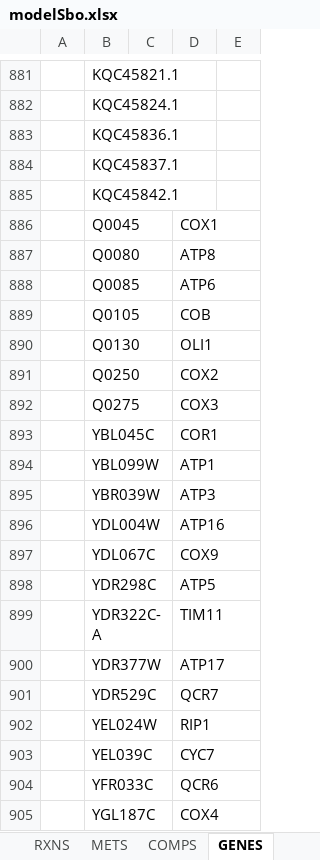
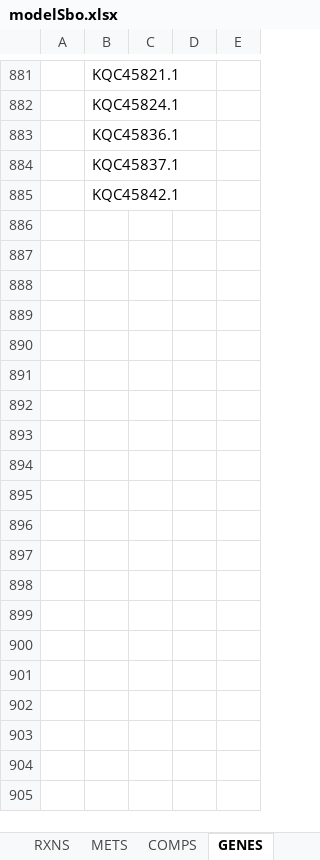
Before and after one commit to franciscozorrilla/Chalmers-iGEM2018, an Excel workbook: iGEM simulation environment/Scripts/modelSbo.xlsx, sheet GENES, drawn as a sheet; only a part is shown, gaps mark what is left out; values as stored, in another font and other column widths than the file's, no borders; the diff covers the shown part only; the diff names each change by its address in the sheet, - before the commit and + after, or states it on an @@ line.

```diff
--- a/iGEM simulation environment/Scripts/modelSbo.xlsx (sheet GENES)
+++ b/iGEM simulation environment/Scripts/modelSbo.xlsx (sheet GENES)
-row 886:  | Q0045 |  | COX1
-row 887:  | Q0080 |  | ATP8
-row 888:  | Q0085 |  | ATP6
-row 889:  | Q0105 |  | COB
-row 890:  | Q0130 |  | OLI1
-row 891:  | Q0250 |  | COX2
-row 892:  | Q0275 |  | COX3
-row 893:  | YBL045C |  | COR1
-row 894:  | YBL099W |  | ATP1
-row 895:  | YBR039W |  | ATP3
-row 896:  | YDL004W |  | ATP16
-row 897:  | YDL067C |  | COX9
-row 898:  | YDR298C |  | ATP5
-row 899:  | YDR322C-A |  | TIM11
-row 900:  | YDR377W |  | ATP17
-row 901:  | YDR529C |  | QCR7
-row 902:  | YEL024W |  | RIP1
-row 903:  | YEL039C |  | CYC7
-row 904:  | YFR033C |  | QCR6
-row 905:  | YGL187C |  | COX4
```
Also changed, not shown: 31 removed rows elsewhere in this sheet, sheet RXNS, sheet METS, sheet MODEL, iGEM simulation environment/GEMs/modelBth.xlsx, iGEM simulation environment/GEMs/modelCancer.xlsx, 29 other files.
